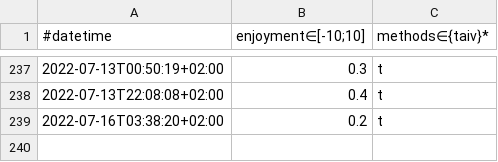
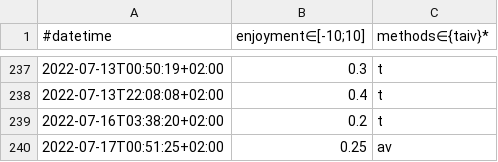
Before and after one commit to niplav/site, a CSV file: data/masturbations.csv, drawn as a sheet; only a part is shown, gaps mark what is left out.

```diff
--- a/data/masturbations.csv
+++ b/data/masturbations.csv
@@ -239 +239,2 @@
 2022-07-16T03:38:20+02:00,0.2,t
+2022-07-17T00:51:25+02:00,0.25,av
```
Also changed, not shown: 12 other files.
